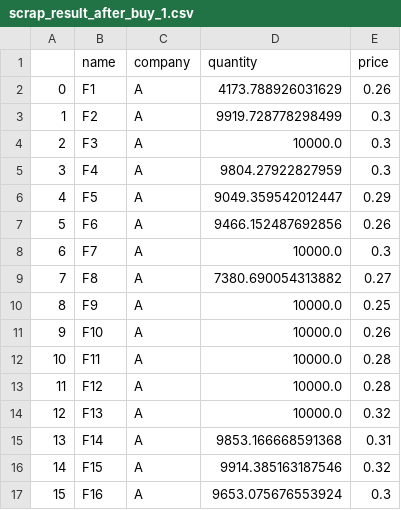
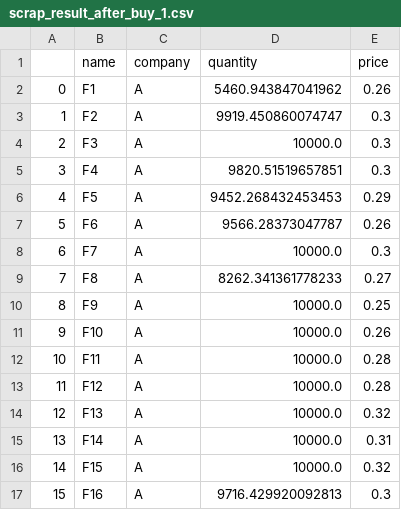
Before and after one commit to EmbeddedAndMore/BuyList_Simulation, a CSV file: scrap_result_after_buy_1.csv, drawn as a sheet.

```diff
--- a/scrap_result_after_buy_1.csv
+++ b/scrap_result_after_buy_1.csv
@@ -1,10 +1,10 @@
 ,name,company,quantity,price
-0,F1,A,4173.788926031629,0.26
-1,F2,A,9919.728778298499,0.3
+0,F1,A,5460.943847041962,0.26
+1,F2,A,9919.450860074747,0.3
 2,F3,A,10000.0,0.3
-3,F4,A,9804.27922827959,0.3
-4,F5,A,9049.359542012447,0.29
-5,F6,A,9466.152487692856,0.26
+3,F4,A,9820.51519657851,0.3
+4,F5,A,9452.268432453453,0.29
+5,F6,A,9566.28373047787,0.26
 6,F7,A,10000.0,0.3
-7,F8,A,7380.690054313882,0.27
+7,F8,A,8262.341361778233,0.27
 8,F9,A,10000.0,0.25
@@ -14,4 +14,4 @@
 12,F13,A,10000.0,0.32
-13,F14,A,9853.166668591368,0.31
-14,F15,A,9914.385163187546,0.32
-15,F16,A,9653.075676553924,0.3
+13,F14,A,10000.0,0.31
+14,F15,A,10000.0,0.32
+15,F16,A,9716.429920092813,0.3
```
Also changed, not shown: 4 other files.
